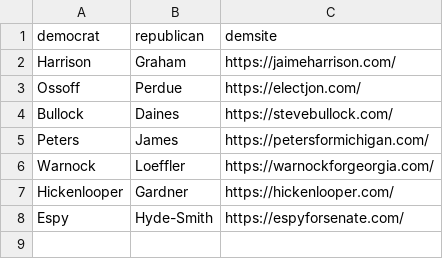
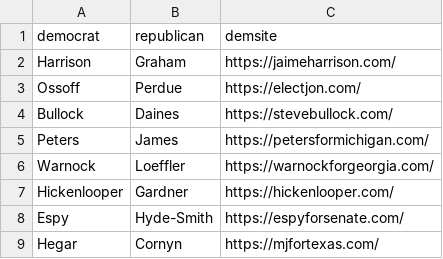
Before and after one commit to bfkwong/data, a CSV file: donatedemsclose.csv, drawn as a sheet; the diff names each change by its address in the sheet, - before the commit and + after, or states it on an @@ line.

Commit message:
Update donatedemsclose.csv

```diff
--- a/donatedemsclose.csv
+++ b/donatedemsclose.csv
+row 9: Hegar | Cornyn | https://mjfortexas.com/
```
